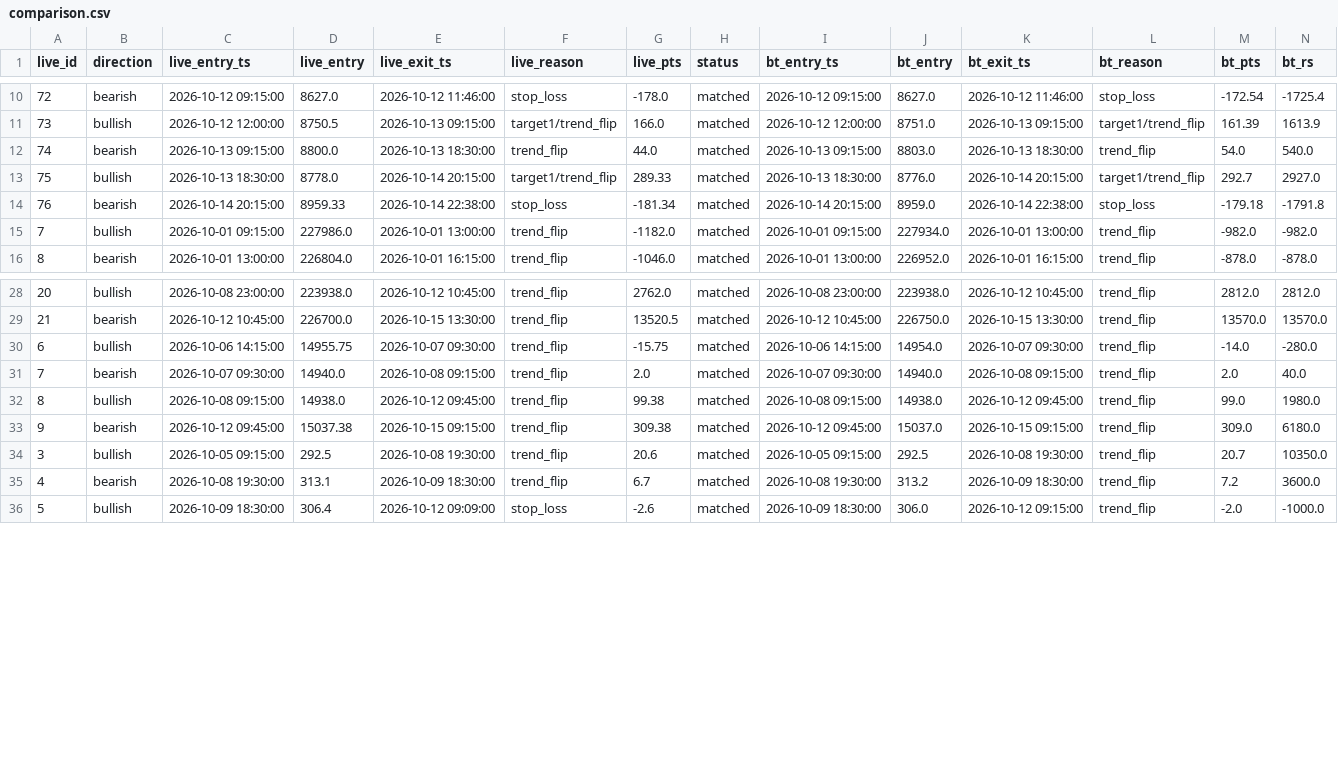
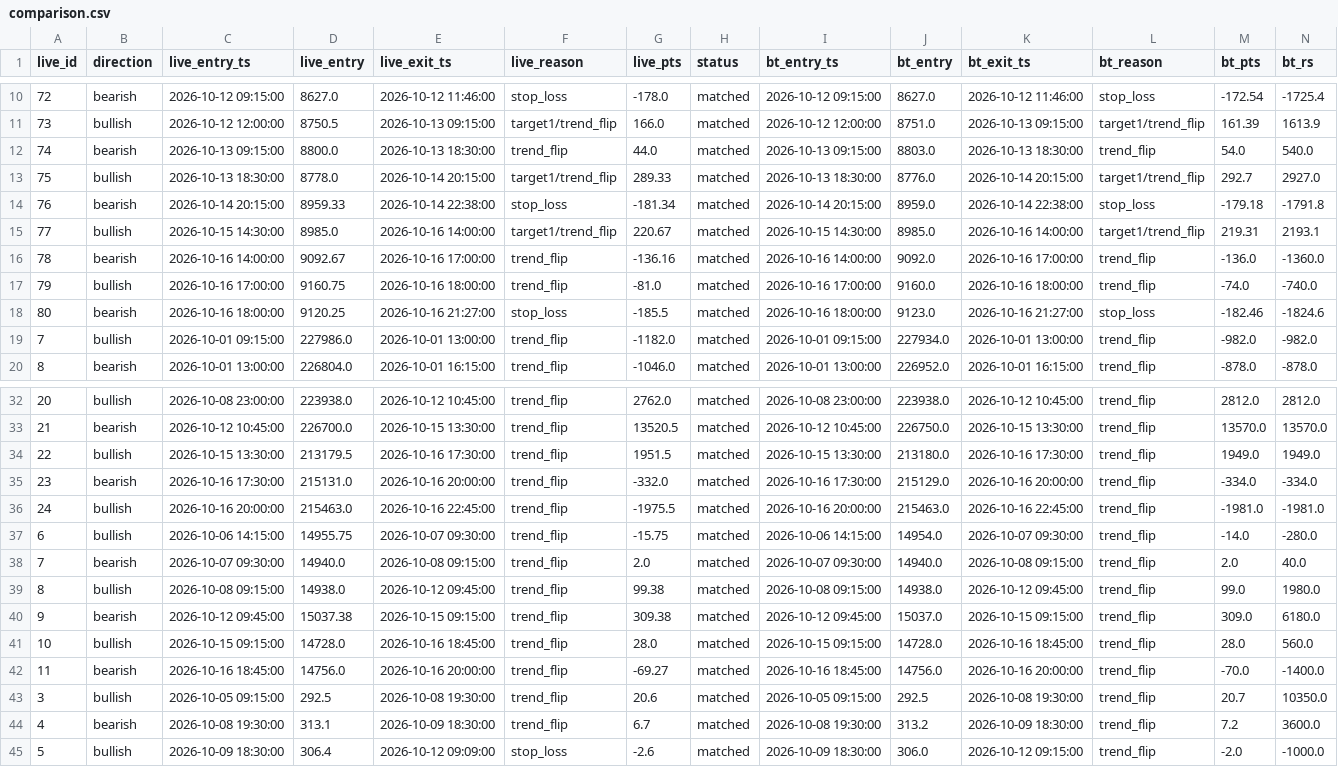
Before and after one commit to parijnan/algo-trading-lab, a CSV file: hestia_backtest/outputs/comparison.csv, drawn as a sheet; only a part is shown, gaps mark what is left out; rows hold the shown columns only; the diff names each change by its address in the sheet, - before the commit and + after, or states it on an @@ line.

```diff
--- a/hestia_backtest/outputs/comparison.csv
+++ b/hestia_backtest/outputs/comparison.csv
+row 15: 77 | bullish | 2026-10-15 14:30:00 | 8985.0 | 2026-10-16 14:00:00 | target1/trend_flip | 220.67 | matched | 2026-10-15 14:30:00 | 8985.0 | 2026-10-16 14:00:00 | target1/trend_flip | 219.31 | 2193.1
+row 16: 78 | bearish | 2026-10-16 14:00:00 | 9092.67 | 2026-10-16 17:00:00 | trend_flip | -136.16 | matched | 2026-10-16 14:00:00 | 9092.0 | 2026-10-16 17:00:00 | trend_flip | -136.0 | -1360.0
+row 17: 79 | bullish | 2026-10-16 17:00:00 | 9160.75 | 2026-10-16 18:00:00 | trend_flip | -81.0 | matched | 2026-10-16 17:00:00 | 9160.0 | 2026-10-16 18:00:00 | trend_flip | -74.0 | -740.0
+row 18: 80 | bearish | 2026-10-16 18:00:00 | 9120.25 | 2026-10-16 21:27:00 | stop_loss | -185.5 | matched | 2026-10-16 18:00:00 | 9123.0 | 2026-10-16 21:27:00 | stop_loss | -182.46 | -1824.6
+row 34: 22 | bullish | 2026-10-15 13:30:00 | 213179.5 | 2026-10-16 17:30:00 | trend_flip | 1951.5 | matched | 2026-10-15 13:30:00 | 213180.0 | 2026-10-16 17:30:00 | trend_flip | 1949.0 | 1949.0
+row 35: 23 | bearish | 2026-10-16 17:30:00 | 215131.0 | 2026-10-16 20:00:00 | trend_flip | -332.0 | matched | 2026-10-16 17:30:00 | 215129.0 | 2026-10-16 20:00:00 | trend_flip | -334.0 | -334.0
+row 36: 24 | bullish | 2026-10-16 20:00:00 | 215463.0 | 2026-10-16 22:45:00 | trend_flip | -1975.5 | matched | 2026-10-16 20:00:00 | 215463.0 | 2026-10-16 22:45:00 | trend_flip | -1981.0 | -1981.0
+row 41: 10 | bullish | 2026-10-15 09:15:00 | 14728.0 | 2026-10-16 18:45:00 | trend_flip | 28.0 | matched | 2026-10-15 09:15:00 | 14728.0 | 2026-10-16 18:45:00 | trend_flip | 28.0 | 560.0
+row 42: 11 | bearish | 2026-10-16 18:45:00 | 14756.0 | 2026-10-16 20:00:00 | trend_flip | -69.27 | matched | 2026-10-16 18:45:00 | 14756.0 | 2026-10-16 20:00:00 | trend_flip | -70.0 | -1400.0
```
Also changed, not shown: hestia_backtest/outputs/integrated_trades.csv, 2 other files.
